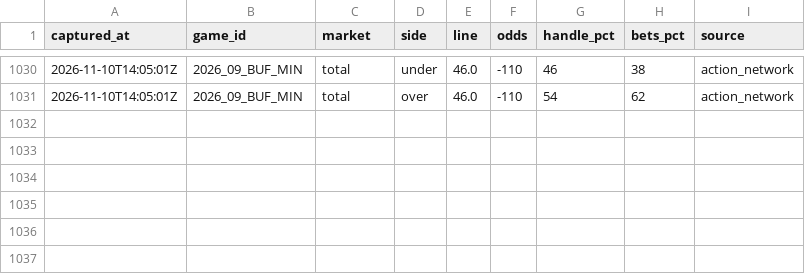
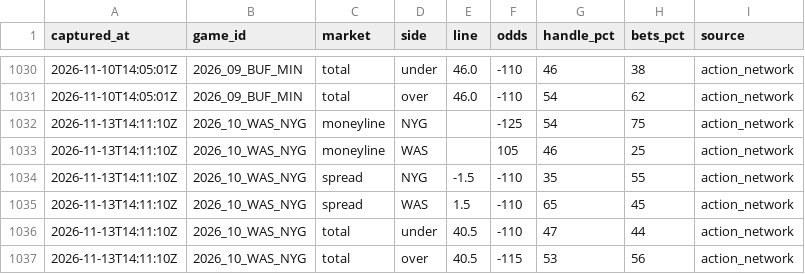
Before and after one commit to arinb44/NFLGamePredictorModel, a CSV file: reports/prime_time_public.csv, drawn as a sheet; only a part is shown, gaps mark what is left out; the diff names each change by its address in the sheet, - before the commit and + after, or states it on an @@ line.

```diff
--- a/reports/prime_time_public.csv
+++ b/reports/prime_time_public.csv
+row 1032: 2026-11-13T14:11:10Z | 2026_10_WAS_NYG | moneyline | NYG |  | -125 | 54 | 75 | action_network
+row 1033: 2026-11-13T14:11:10Z | 2026_10_WAS_NYG | moneyline | WAS |  | 105 | 46 | 25 | action_network
+row 1034: 2026-11-13T14:11:10Z | 2026_10_WAS_NYG | spread | NYG | -1.5 | -110 | 35 | 55 | action_network
+row 1035: 2026-11-13T14:11:10Z | 2026_10_WAS_NYG | spread | WAS | 1.5 | -110 | 65 | 45 | action_network
+row 1036: 2026-11-13T14:11:10Z | 2026_10_WAS_NYG | total | under | 40.5 | -110 | 47 | 44 | action_network
+row 1037: 2026-11-13T14:11:10Z | 2026_10_WAS_NYG | total | over | 40.5 | -115 | 53 | 56 | action_network
```
Also changed, not shown: reports/prime_time_splits.csv.
